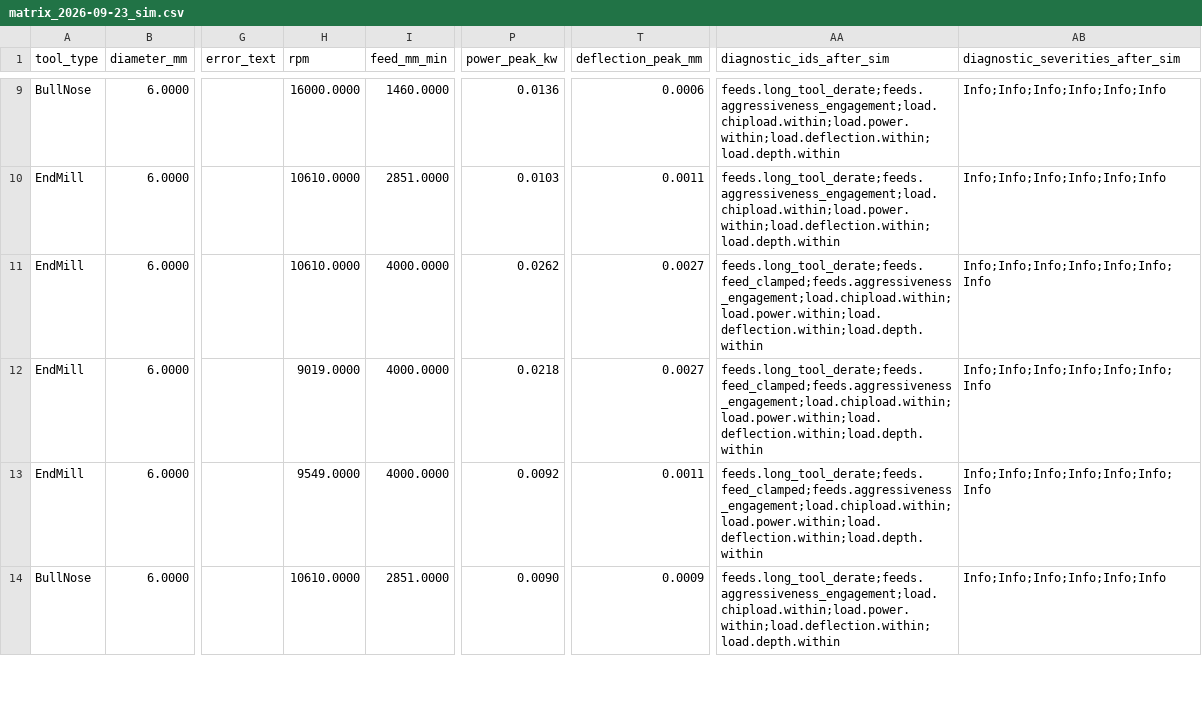
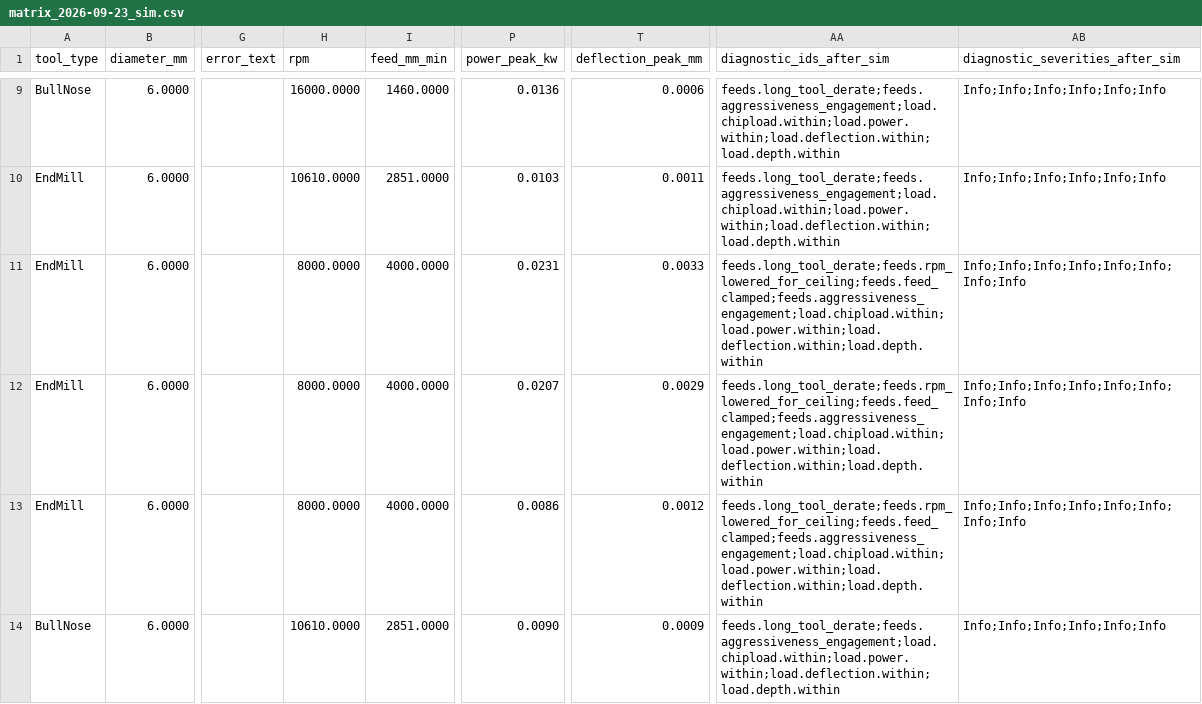
Before and after one commit to RickyMillar/rs_cam, a CSV file: planning/feeds_matrix_2026-09-23/matrix_2026-09-23_sim.csv, drawn as a sheet; only a part is shown, gaps mark what is left out; the diff covers the shown part only; the diff names each change by its address in the sheet, - before the commit and + after, or states it on an @@ line.

```diff
--- a/planning/feeds_matrix_2026-09-23/matrix_2026-09-23_sim.csv
+++ b/planning/feeds_matrix_2026-09-23/matrix_2026-09-23_sim.csv
-H11 (rpm): 10610.0000
+H11 (rpm): 8000.0000
-P11 (power_peak_kw): 0.0262
+P11 (power_peak_kw): 0.0231
-T11 (deflection_peak_mm): 0.0027
+T11 (deflection_peak_mm): 0.0033
-AA11:AA13 (diagnostic_ids_after_sim): feeds.long_tool_derate;feeds.feed_clamped;feeds.aggressiveness_engagement;load.chipload.within;load.power.within;load.deflection.within;load.depth.within
+AA11:AA13 (diagnostic_ids_after_sim): feeds.long_tool_derate;feeds.rpm_lowered_for_ceiling;feeds.feed_clamped;feeds.aggressiveness_engagement;load.chipload.within;load.power.within;load.deflection.within;load.depth.within
-AB11:AB13 (diagnostic_severities_after_sim): Info;Info;Info;Info;Info;Info;Info
+AB11:AB13 (diagnostic_severities_after_sim): Info;Info;Info;Info;Info;Info;Info;Info
-H12 (rpm): 9019.0000
+H12 (rpm): 8000.0000
-P12 (power_peak_kw): 0.0218
+P12 (power_peak_kw): 0.0207
-T12 (deflection_peak_mm): 0.0027
+T12 (deflection_peak_mm): 0.0029
-H13 (rpm): 9549.0000
+H13 (rpm): 8000.0000
-P13 (power_peak_kw): 0.0092
+P13 (power_peak_kw): 0.0086
-T13 (deflection_peak_mm): 0.0011
+T13 (deflection_peak_mm): 0.0012
```
Also changed, not shown: 1 added row, 1 removed row and 100 edited cells elsewhere in this file, 4 other files.
